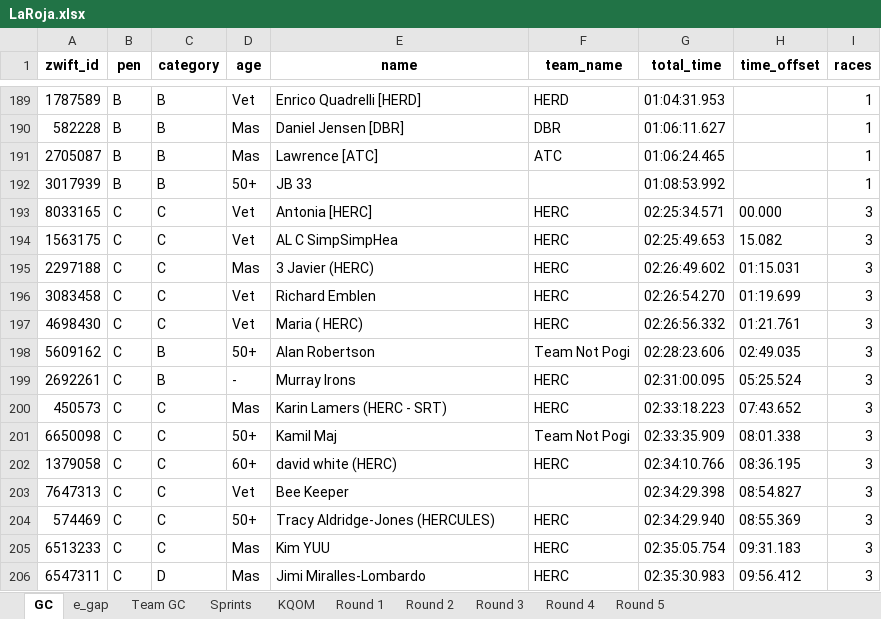
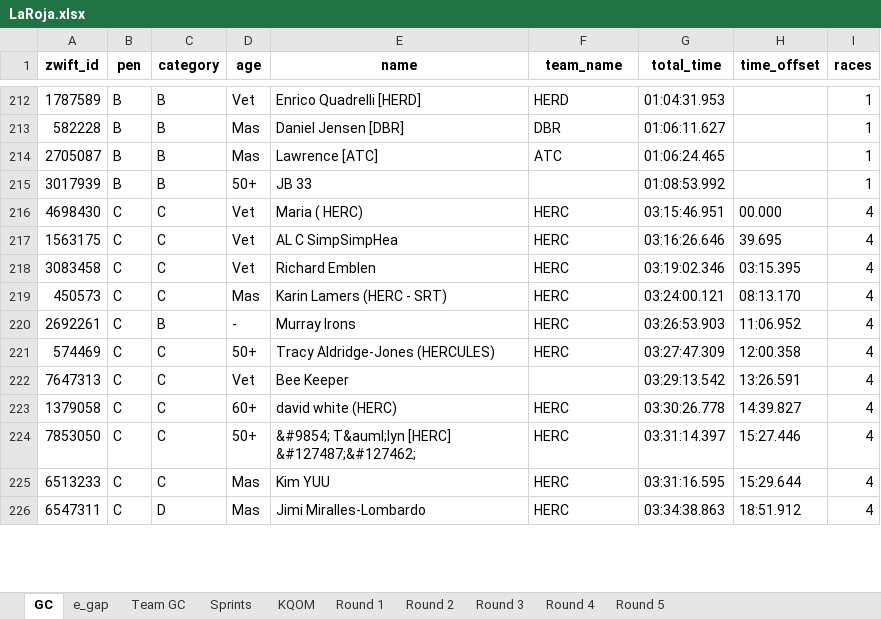
Before and after one commit to gleesonm1/TNP_results, an Excel workbook: LaRoja/LaRoja.xlsx, sheet GC, drawn as a sheet; only a part is shown, gaps mark what is left out; values as stored, in another font and other column widths than the file's, no borders; removed rows and columns are numbered as before the commit, all else as after; the diff covers the shown part only; the diff names each change by its address in the sheet, - before the commit and + after, or states it on an @@ line.

```diff
--- a/LaRoja/LaRoja.xlsx (sheet GC)
+++ b/LaRoja/LaRoja.xlsx (sheet GC)
-A216 (zwift_id): 8033165
+A216 (zwift_id): 4698430
-E216 (name): Antonia [HERC]
+E216 (name): Maria ( HERC)
-G216 (total_time): 02:25:34.571
+G216 (total_time): 03:15:46.951
-I216:I217 (races): 3
+I216:I217 (races): 4
-G217 (total_time): 02:25:49.653
+G217 (total_time): 03:16:26.646
-H217 (time_offset): 15.082
+H217 (time_offset): 39.695
-row 195: 2297188 | C | C | Mas | 3 Javier (HERC) | HERC | 02:26:49.602 | 01:15.031 | 3
-G218 (total_time): 02:26:54.270
+G218 (total_time): 03:19:02.346
-H218 (time_offset): 01:19.699
+H218 (time_offset): 03:15.395
-I218 (races): 3
+I218 (races): 4
-row 197: 4698430 | C | C | Vet | Maria ( HERC) | HERC | 02:26:56.332 | 01:21.761 | 3
-row 198: 5609162 | C | B | 50+ | Alan Robertson | Team Not Pogi | 02:28:23.606 | 02:49.035 | 3
+row 219: 450573 | C | C | Mas | Karin Lamers (HERC - SRT) | HERC | 03:24:00.121 | 08:13.170 | 4
-G220 (total_time): 02:31:00.095
+G220 (total_time): 03:26:53.903
-H220 (time_offset): 05:25.524
+H220 (time_offset): 11:06.952
-I220 (races): 3
+I220 (races): 4
-row 200: 450573 | C | C | Mas | Karin Lamers (HERC - SRT) | HERC | 02:33:18.223 | 07:43.652 | 3
-row 201: 6650098 | C | C | 50+ | Kamil Maj | Team Not Pogi | 02:33:35.909 | 08:01.338 | 3
-row 202: 1379058 | C | C | 60+ | david white (HERC) | HERC | 02:34:10.766 | 08:36.195 | 3
-row 203: 7647313 | C | C | Vet | Bee Keeper |  | 02:34:29.398 | 08:54.827 | 3
-G221 (total_time): 02:34:29.940
+G221 (total_time): 03:27:47.309
-H221 (time_offset): 08:55.369
+H221 (time_offset): 12:00.358
-I221 (races): 3
+I221 (races): 4
+row 222: 7647313 | C | C | Vet | Bee Keeper |  | 03:29:13.542 | 13:26.591 | 4
+row 223: 1379058 | C | C | 60+ | david white (HERC) | HERC | 03:30:26.778 | 14:39.827 | 4
+row 224: 7853050 | C | C | 50+ | &#9854; T&auml;lyn [HERC] &#127487;&#127462; | HERC | 03:31:14.397 | 15:27.446 | 4
-G225 (total_time): 02:35:05.754
+G225 (total_time): 03:31:16.595
-H225 (time_offset): 09:31.183
+H225 (time_offset): 15:29.644
-I225:I226 (races): 3
+I225:I226 (races): 4
-G226 (total_time): 02:35:30.983
+G226 (total_time): 03:34:38.863
-H226 (time_offset): 09:56.412
+H226 (time_offset): 18:51.912
```
Also changed, not shown: 46 added rows, 14 removed rows and 55 edited cells elsewhere in this sheet, sheet Sprints, sheet Round 4, sheet Team GC, sheet KQOM, sheet e_gap, sheet Round 1, 2 more sheets, 2 other files.
